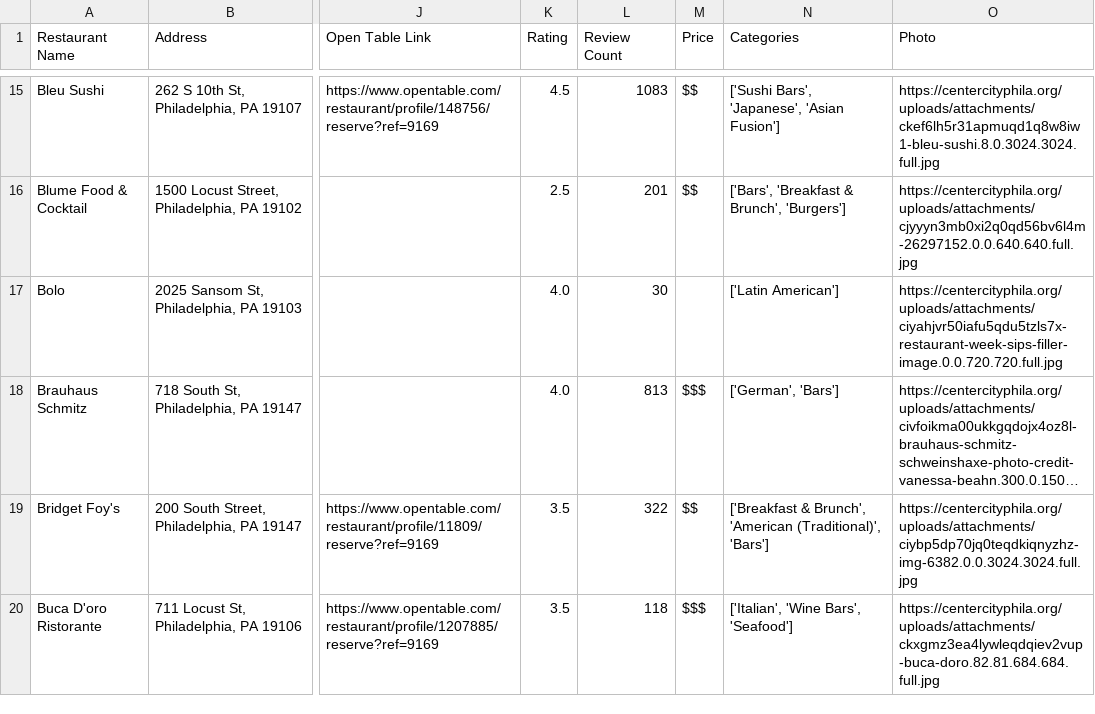
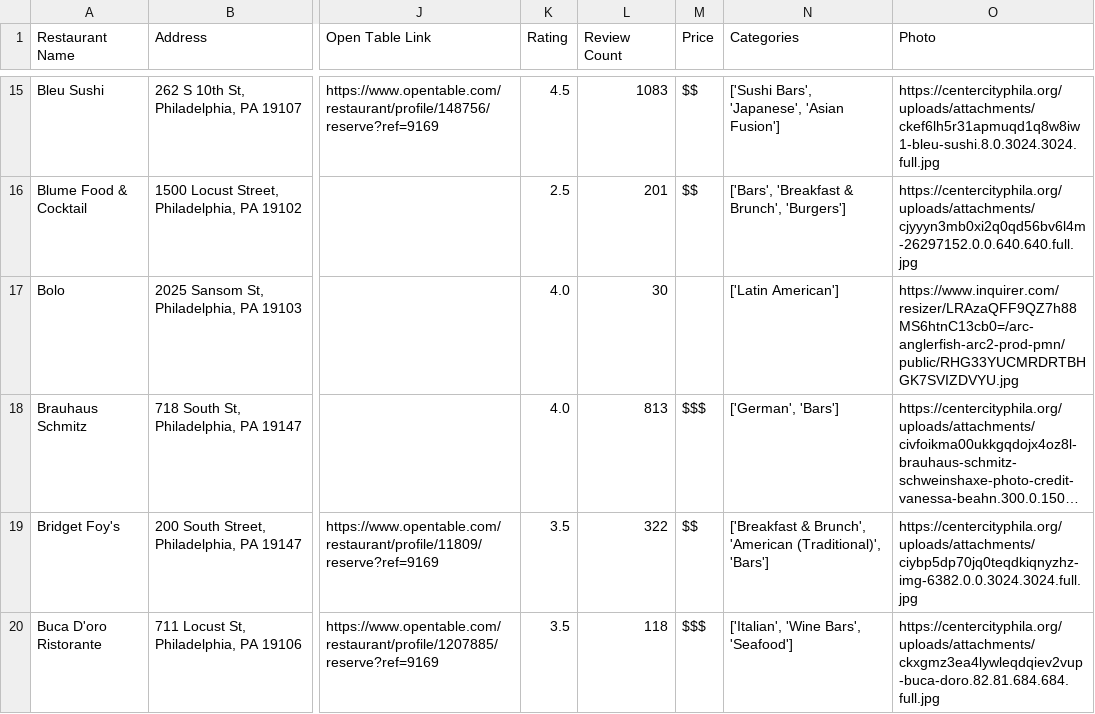
Before and after one commit to LouieR3/Philly-Happy-Hour-Map, a CSV file: RestaurantWeek.csv, drawn as a sheet; only a part is shown, gaps mark what is left out; long unchanged cells end in …; the diff covers the shown part only; the diff names each change by its address in the sheet, - before the commit and + after, or states it on an @@ line.

Commit message:
filled in photos

```diff
--- a/RestaurantWeek.csv
+++ b/RestaurantWeek.csv
-O17 (Photo): https://centercityphila.org/uploads/attachments/ciyahjvr50iafu5qdu5tzls7x-restaurant-week-sips-filler-image.0.0.720.720.full.jpg
+O17 (Photo): https://www.inquirer.com/resizer/LRAzaQFF9QZ7h88MS6htnC13cb0=/arc-anglerfish-arc2-prod-pmn/public/RHG33YUCMRDRTBHGK7SVIZDVYU.jpg
```
Also changed, not shown: 5 edited cells elsewhere in this file.
